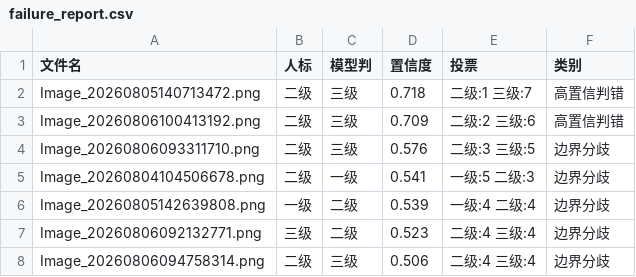
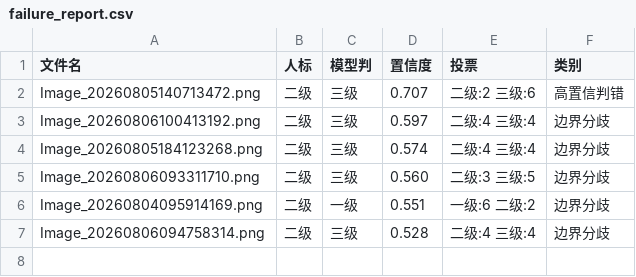
Before and after one commit to lty23311111/pumpkin-seed-classifier, a CSV file: analysis/failure_report.csv, drawn as a sheet.

```diff
--- a/analysis/failure_report.csv
+++ b/analysis/failure_report.csv
@@ -1,8 +1,7 @@
 文件名,人标,模型判,置信度,投票,类别
-Image_20260805140713472.png,二级,三级,0.718,二级:1 三级:7,高置信判错
-Image_20260806100413192.png,二级,三级,0.709,二级:2 三级:6,高置信判错
-Image_20260806093311710.png,二级,三级,0.576,二级:3 三级:5,边界分歧
-Image_20260804104506678.png,二级,一级,0.541,一级:5 二级:3,边界分歧
-Image_20260805142639808.png,一级,二级,0.539,一级:4 二级:4,边界分歧
-Image_20260806092132771.png,三级,二级,0.523,二级:4 三级:4,边界分歧
-Image_20260806094758314.png,二级,三级,0.506,二级:4 三级:4,边界分歧
+Image_20260805140713472.png,二级,三级,0.707,二级:2 三级:6,高置信判错
+Image_20260806100413192.png,二级,三级,0.597,二级:4 三级:4,边界分歧
+Image_20260805184123268.png,二级,三级,0.574,二级:4 三级:4,边界分歧
+Image_20260806093311710.png,二级,三级,0.560,二级:3 三级:5,边界分歧
+Image_20260804095914169.png,二级,一级,0.551,一级:6 二级:2,边界分歧
+Image_20260806094758314.png,二级,三级,0.528,二级:4 三级:4,边界分歧
```
Also changed, not shown: analysis/representative.csv, kfold_log.csv, 15 other files.
